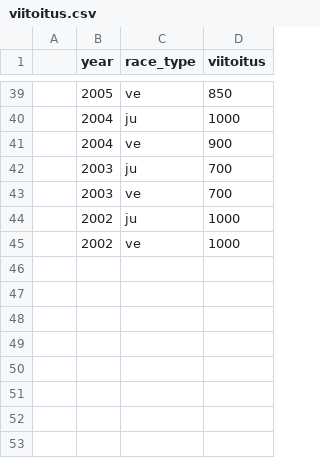
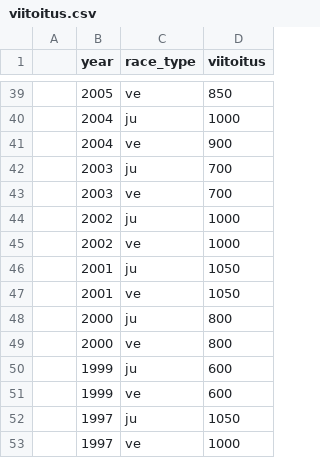
Before and after one commit to dins/jukola-xml-model, a CSV file: Jukola-terrain/viitoitus.csv, drawn as a sheet; only a part is shown, gaps mark what is left out.

```diff
--- a/Jukola-terrain/viitoitus.csv
+++ b/Jukola-terrain/viitoitus.csv
@@ -45 +45,9 @@
 ;2002;ve;1000
+;2001;ju;1050
+;2001;ve;1050
+;2000;ju;800
+;2000;ve;800
+;1999;ju;600
+;1999;ve;600
+;1997;ju;1050
+;1997;ve;1000
```
Also changed, not shown: Jukola-terrain/ideal-paces-ju.tsv, Jukola-terrain/ideal-paces-ve.tsv, 32 other files.
